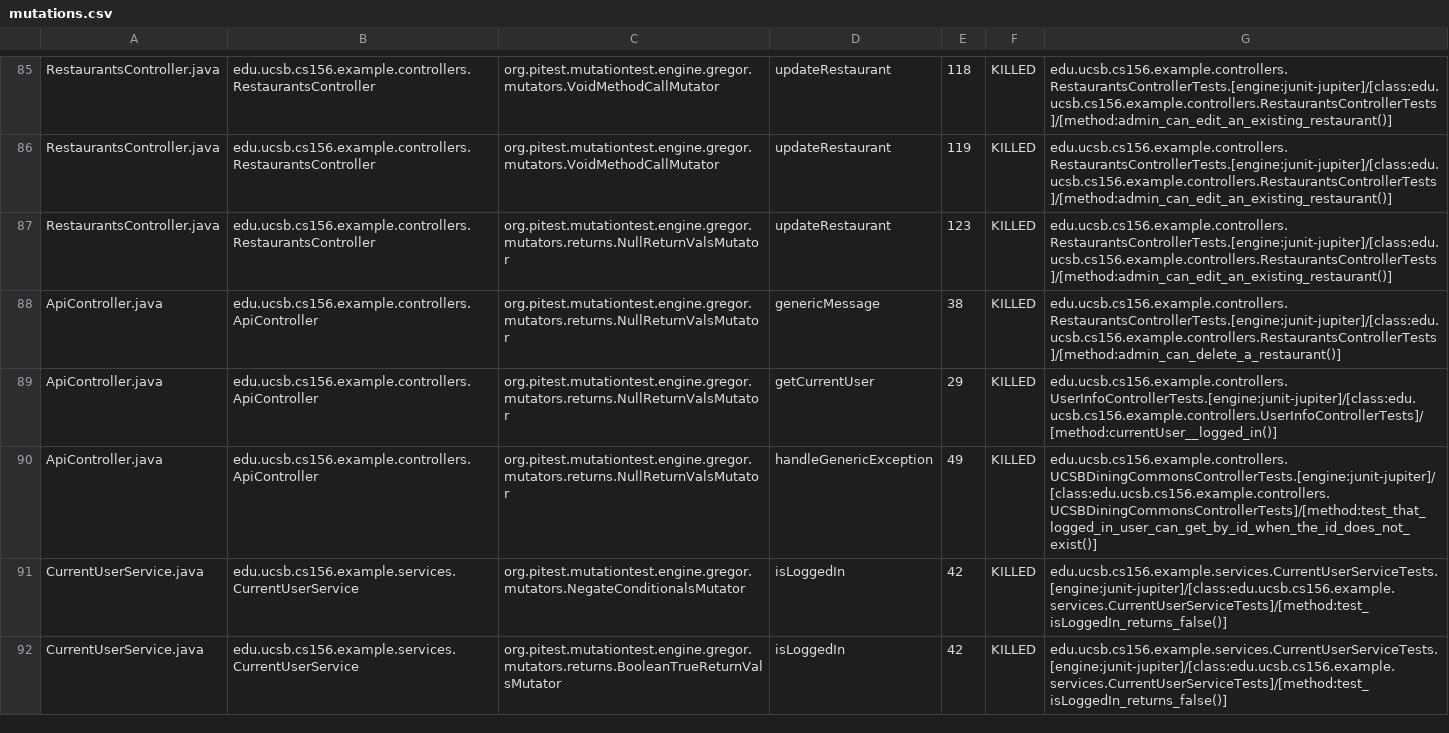
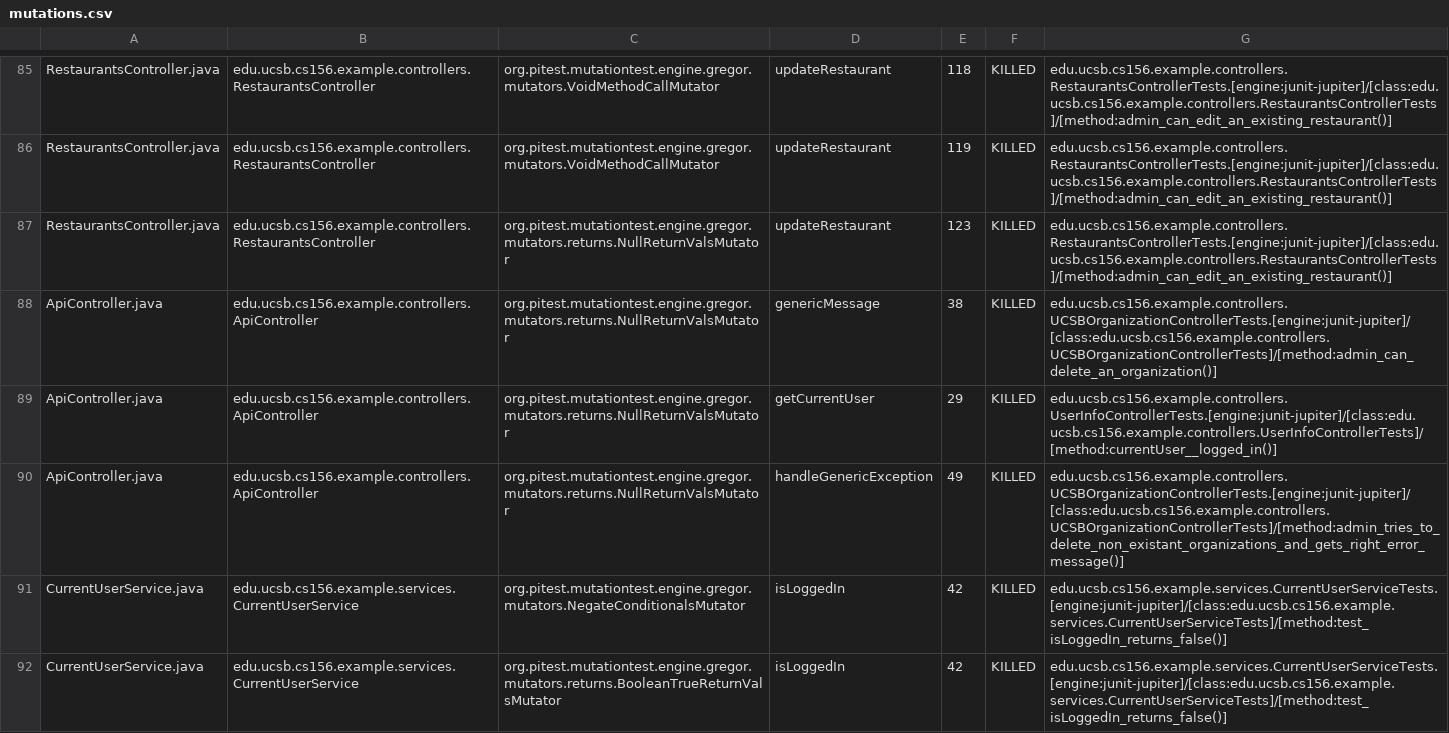
Before and after one commit to ucsb-cs156-s24/team03-s24-4pm-6, a CSV file: prs/196/pitest/mutations.csv, drawn as a sheet; only a part is shown, gaps mark what is left out.

Commit message:
Deploying to gh-pages from @ ucsb-cs156-s24/team03-s24-4pm-6@8f74edaaf2ad0321978b97f2e767385fe0afd876 🚀

```diff
--- a/prs/196/pitest/mutations.csv
+++ b/prs/196/pitest/mutations.csv
@@ -87,5 +87,5 @@ RestaurantsController.java,edu.ucsb.cs156.example.controllers.RestaurantsControl
 RestaurantsController.java,edu.ucsb.cs156.example.controllers.RestaurantsController,org.pitest.mutationtest.engine.gregor.mutators.returns.NullReturnValsMutator,updateRestaurant,123,KILLED,edu.ucsb.cs156.example.controllers.RestaurantsControllerTests.[engine:junit-jupiter]/[class:edu.ucsb.cs156.example.controllers.RestaurantsControllerTests]/[method:admin_can_edit_an_existing_restaurant()]
-ApiController.java,edu.ucsb.cs156.example.controllers.ApiController,org.pitest.mutationtest.engine.gregor.mutators.returns.NullReturnValsMutator,genericMessage,38,KILLED,edu.ucsb.cs156.example.controllers.RestaurantsControllerTests.[engine:junit-jupiter]/[class:edu.ucsb.cs156.example.controllers.RestaurantsControllerTests]/[method:admin_can_delete_a_restaurant()]
+ApiController.java,edu.ucsb.cs156.example.controllers.ApiController,org.pitest.mutationtest.engine.gregor.mutators.returns.NullReturnValsMutator,genericMessage,38,KILLED,edu.ucsb.cs156.example.controllers.UCSBOrganizationControllerTests.[engine:junit-jupiter]/[class:edu.ucsb.cs156.example.controllers.UCSBOrganizationControllerTests]/[method:admin_can_delete_an_organization()]
 ApiController.java,edu.ucsb.cs156.example.controllers.ApiController,org.pitest.mutationtest.engine.gregor.mutators.returns.NullReturnValsMutator,getCurrentUser,29,KILLED,edu.ucsb.cs156.example.controllers.UserInfoControllerTests.[engine:junit-jupiter]/[class:edu.ucsb.cs156.example.controllers.UserInfoControllerTests]/[method:currentUser__logged_in()]
-ApiController.java,edu.ucsb.cs156.example.controllers.ApiController,org.pitest.mutationtest.engine.gregor.mutators.returns.NullReturnValsMutator,handleGenericException,49,KILLED,edu.ucsb.cs156.example.controllers.UCSBDiningCommonsControllerTests.[engine:junit-jupiter]/[class:edu.ucsb.cs156.example.controllers.UCSBDiningCommonsControllerTests]/[method:test_that_logged_in_user_can_get_by_id_when_the_id_does_not_exist()]
+ApiController.java,edu.ucsb.cs156.example.controllers.ApiController,org.pitest.mutationtest.engine.gregor.mutators.returns.NullReturnValsMutator,handleGenericException,49,KILLED,edu.ucsb.cs156.example.controllers.UCSBOrganizationControllerTests.[engine:junit-jupiter]/[class:edu.ucsb.cs156.example.controllers.UCSBOrganizationControllerTests]/[method:admin_tries_to_delete_non_existant_organizations_and_gets_right_error_message()]
 CurrentUserService.java,edu.ucsb.cs156.example.services.CurrentUserService,org.pitest.mutationtest.engine.gregor.mutators.NegateConditionalsMutator,isLoggedIn,42,KILLED,edu.ucsb.cs156.example.services.CurrentUserServiceTests.[engine:junit-jupiter]/[class:edu.ucsb.cs156.example.services.CurrentUserServiceTests]/[method:test_isLoggedIn_returns_false()]
```
Also changed, not shown: 14 other files.
